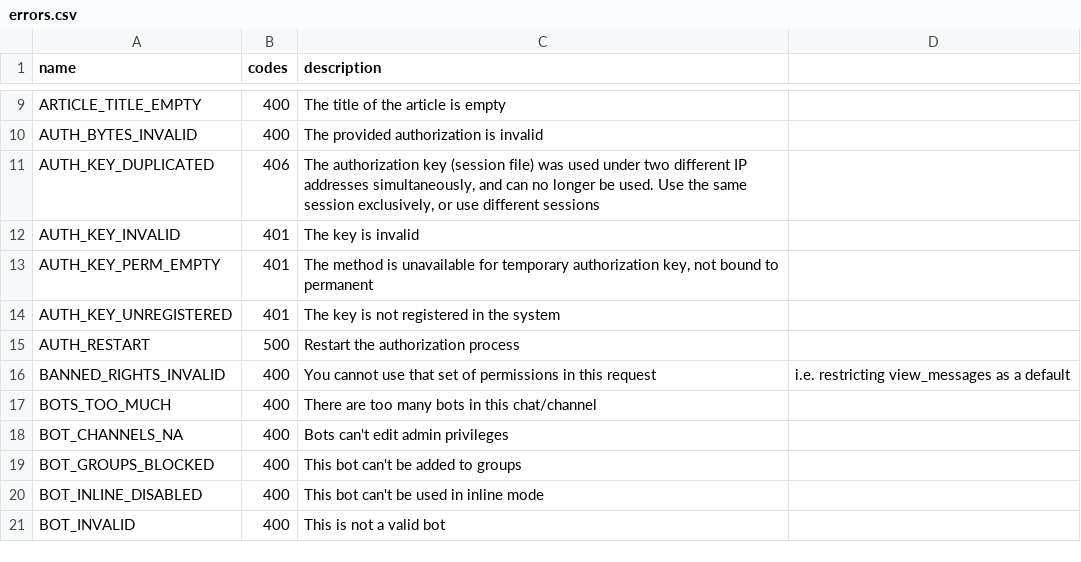
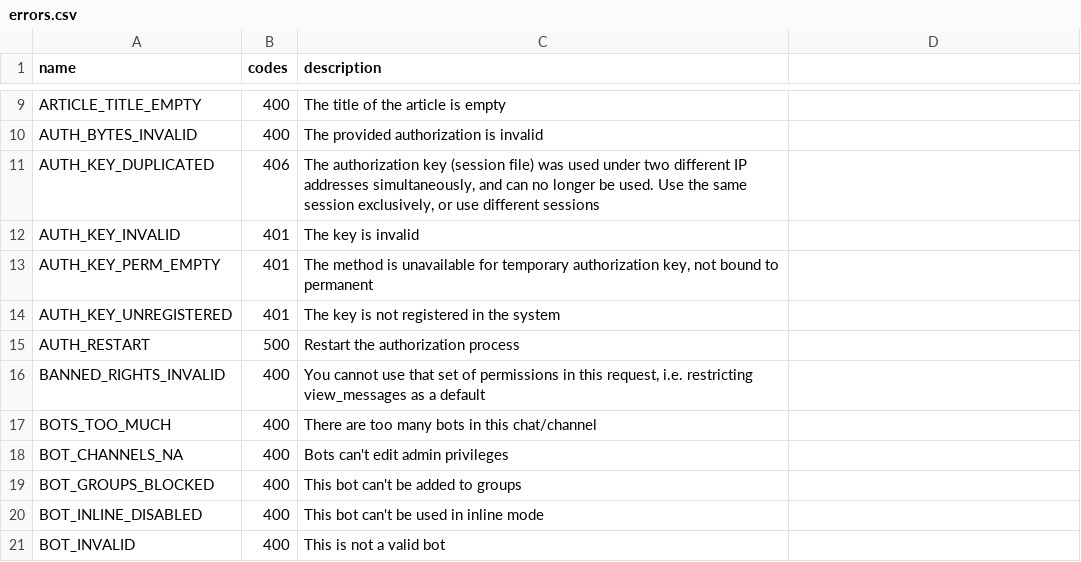
Before and after one commit to LonamiWebs/Telethon, a CSV file: telethon_generator/data/errors.csv, drawn as a sheet; only a part is shown, gaps mark what is left out.

Commit message:
Better error diagnostics and fix parsing errors.csv

```diff
--- a/telethon_generator/data/errors.csv
+++ b/telethon_generator/data/errors.csv
@@ -15,3 +15,3 @@ AUTH_KEY_UNREGISTERED,401,The key is not registered in the system
 AUTH_RESTART,500,Restart the authorization process
-BANNED_RIGHTS_INVALID,400,You cannot use that set of permissions in this request, i.e. restricting view_messages as a default
+BANNED_RIGHTS_INVALID,400,"You cannot use that set of permissions in this request, i.e. restricting view_messages as a default"
 BOTS_TOO_MUCH,400,There are too many bots in this chat/channel
```
Also changed, not shown: 1 other file.
